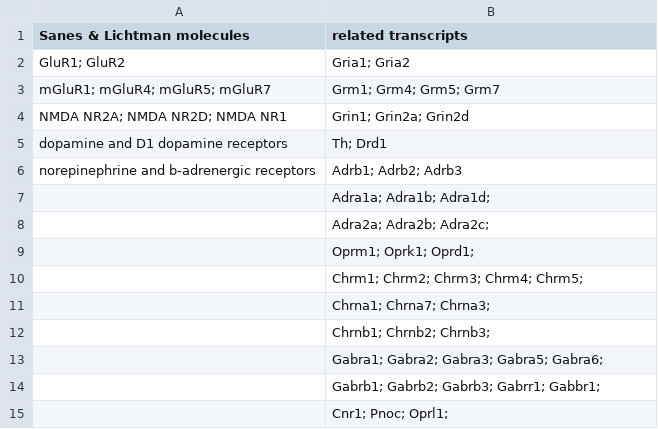
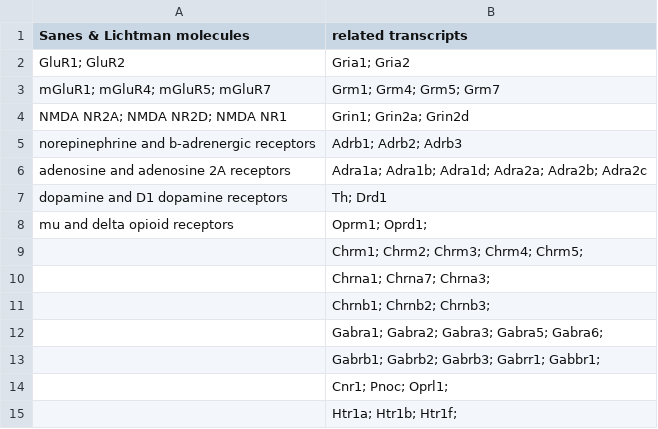
Before and after one commit to raynamharris/DissociationTest, a CSV file: data/SanesLichtman.csv, drawn as a sheet; only a part is shown; the shorter side is filled out with more unchanged rows.

Commit message:
remove kappa opioid receptor

```diff
--- a/data/SanesLichtman.csv
+++ b/data/SanesLichtman.csv
@@ -4,7 +4,6 @@ mGluR1; mGluR4; mGluR5; mGluR7, Grm1; Grm4; Grm5; Grm7
 NMDA NR2A; NMDA NR2D; NMDA NR1,  Grin1; Grin2a; Grin2d
+norepinephrine and b-adrenergic receptors, Adrb1; Adrb2; Adrb3
+adenosine and adenosine 2A receptors, Adra1a; Adra1b; Adra1d; Adra2a; Adra2b; Adra2c
 dopamine and D1 dopamine receptors, Th; Drd1
-norepinephrine and b-adrenergic receptors, Adrb1; Adrb2; Adrb3
-                   , Adra1a; Adra1b; Adra1d;
-                   , Adra2a; Adra2b; Adra2c;
-                   , Oprm1; Oprk1; Oprd1;
+mu and delta opioid receptors, Oprm1; Oprd1;
                    , Chrm1; Chrm2; Chrm3; Chrm4; Chrm5;
```
Also changed, not shown: 1 other file.
